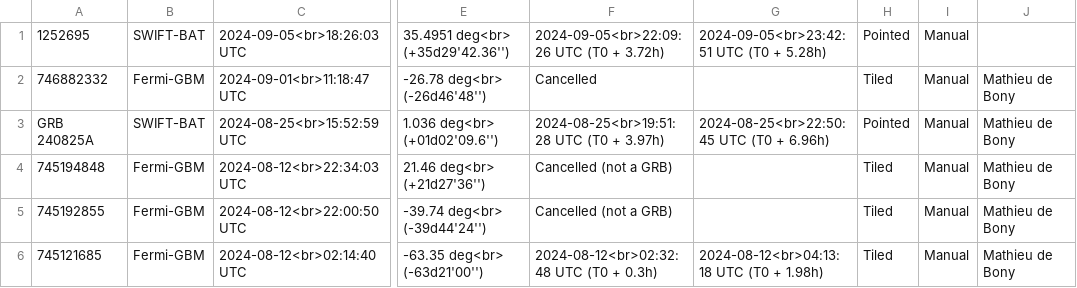
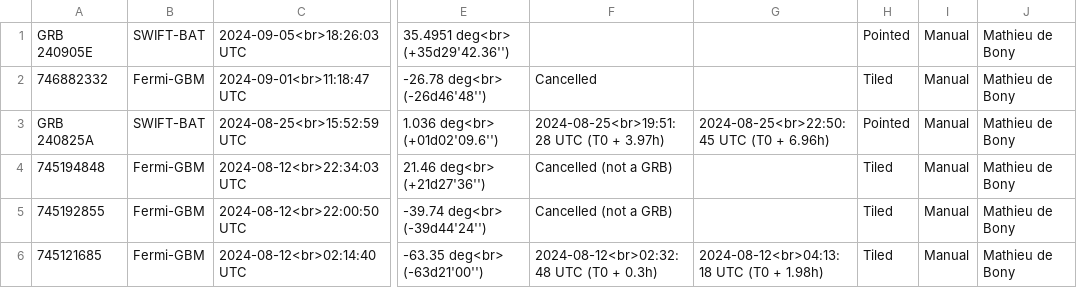
Before and after one commit to wxssym/grbhess.github.io, a CSV file: obstable.csv, drawn as a sheet; only a part is shown, gaps mark what is left out; the diff names each change by its address in the sheet, - before the commit and + after, or states it on an @@ line.

Commit message:
Update status

```diff
--- a/obstable.csv
+++ b/obstable.csv
-A1: 1252695
+A1: GRB 240905E
-F1: 2024-09-05<br>22:09:26 UTC (T0 + 3.72h)
+F1: (empty)
-G1: 2024-09-05<br>23:42:51 UTC (T0 + 5.28h)
+G1: (empty)
-J1: (empty)
+J1: Mathieu de Bony
```
